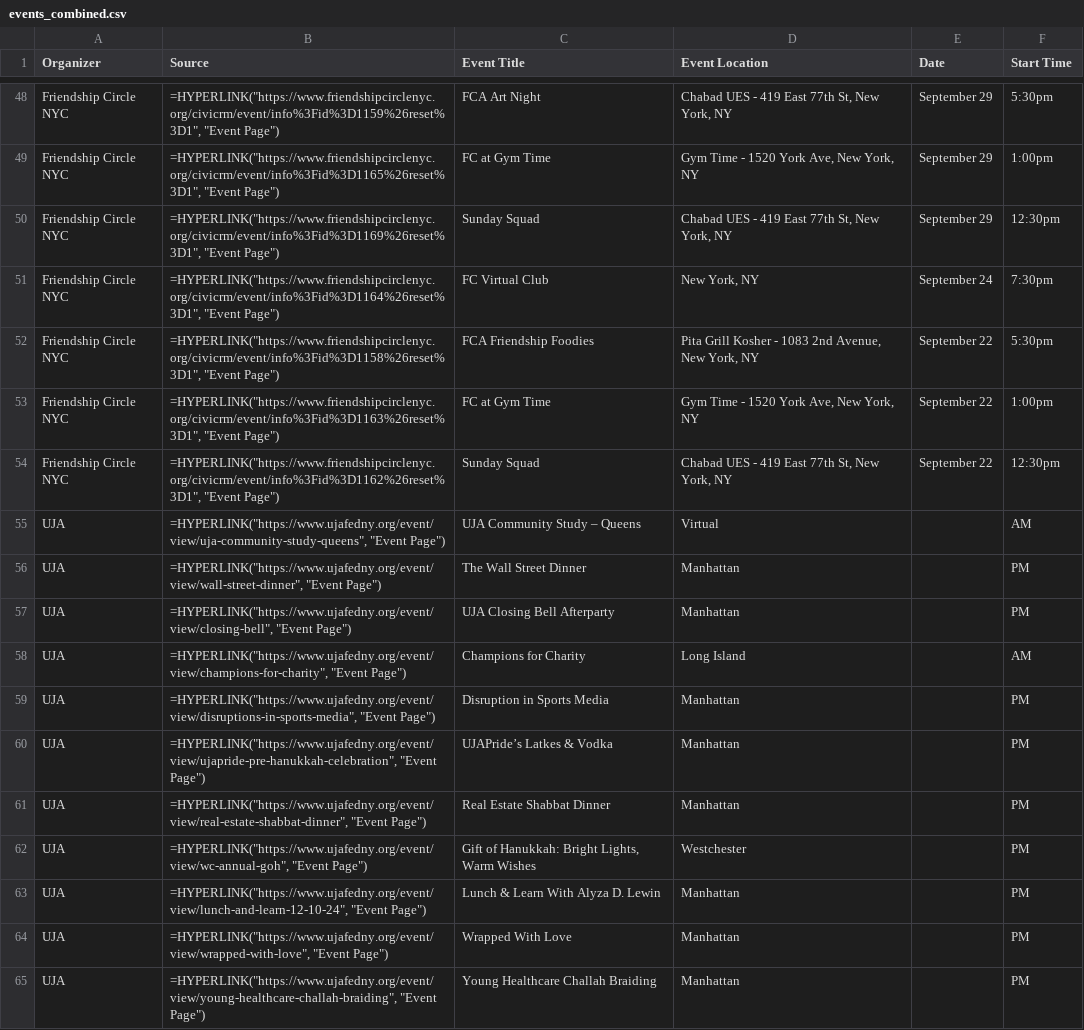
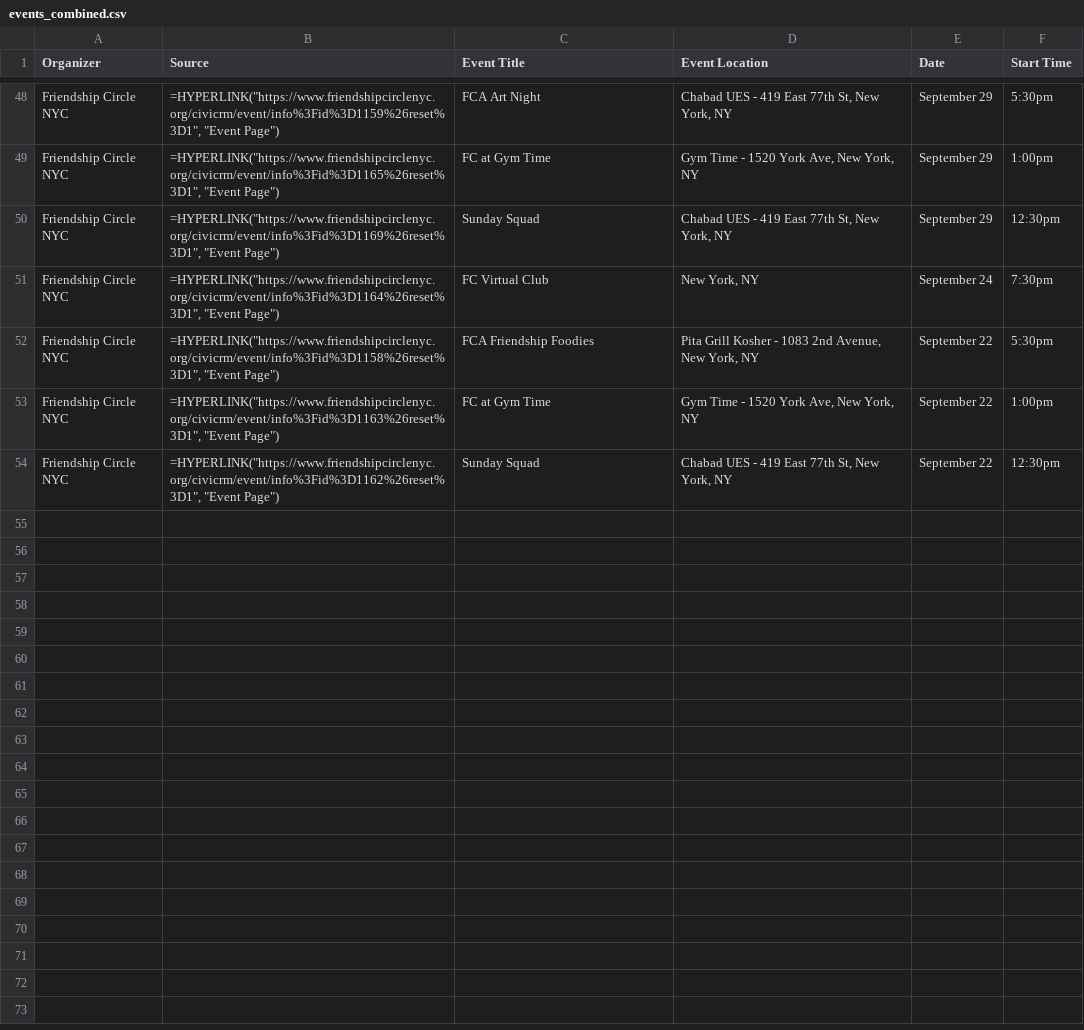
Before and after one commit to JGoldb25/Combined-Events-Calendar, a CSV file: events_combined.csv, drawn as a sheet; only a part is shown, gaps mark what is left out; the diff covers the shown part only.

Commit message:
updating per FC events
events detail changes

```diff
--- a/events_combined.csv
+++ b/events_combined.csv
@@ -54,12 +54 @@ Friendship Circle NYC,"=HYPERLINK(""https://www.friendshipcirclenyc.org/civicrm/
 Friendship Circle NYC,"=HYPERLINK(""https://www.friendshipcirclenyc.org/civicrm/event/info%3Fid%3D1162%26reset%3D1"", ""Event Page"")",Sunday Squad,"Chabad UES - 419 East 77th St, New York, NY",September 22,12:30pm
-UJA,"=HYPERLINK(""https://www.ujafedny.org/event/view/uja-community-study-queens"", ""Event Page"")",UJA Community Study – Queens,Virtual,,AM
-UJA,"=HYPERLINK(""https://www.ujafedny.org/event/view/wall-street-dinner"", ""Event Page"")",The Wall Street Dinner,Manhattan,,PM
-UJA,"=HYPERLINK(""https://www.ujafedny.org/event/view/closing-bell"", ""Event Page"")",UJA Closing Bell Afterparty,Manhattan,,PM
-UJA,"=HYPERLINK(""https://www.ujafedny.org/event/view/champions-for-charity"", ""Event Page"")",Champions for Charity,Long Island,,AM
-UJA,"=HYPERLINK(""https://www.ujafedny.org/event/view/disruptions-in-sports-media"", ""Event Page"")",Disruption in Sports Media,Manhattan,,PM
-UJA,"=HYPERLINK(""https://www.ujafedny.org/event/view/ujapride-pre-hanukkah-celebration"", ""Event Page"")",UJAPride’s Latkes & Vodka,Manhattan,,PM
-UJA,"=HYPERLINK(""https://www.ujafedny.org/event/view/real-estate-shabbat-dinner"", ""Event Page"")",Real Estate Shabbat Dinner,Manhattan,,PM
-UJA,"=HYPERLINK(""https://www.ujafedny.org/event/view/wc-annual-goh"", ""Event Page"")","Gift of Hanukkah: Bright Lights, Warm Wishes",Westchester,,PM
-UJA,"=HYPERLINK(""https://www.ujafedny.org/event/view/lunch-and-learn-12-10-24"", ""Event Page"")",Lunch & Learn With Alyza D. Lewin,Manhattan,,PM
-UJA,"=HYPERLINK(""https://www.ujafedny.org/event/view/wrapped-with-love"", ""Event Page"")",Wrapped With Love,Manhattan,,PM
-UJA,"=HYPERLINK(""https://www.ujafedny.org/event/view/young-healthcare-challah-braiding"", ""Event Page"")",Young Healthcare Challah Braiding,Manhattan,,PM
```
Also changed, not shown: 11 removed rows elsewhere in this file, 1 other file.
